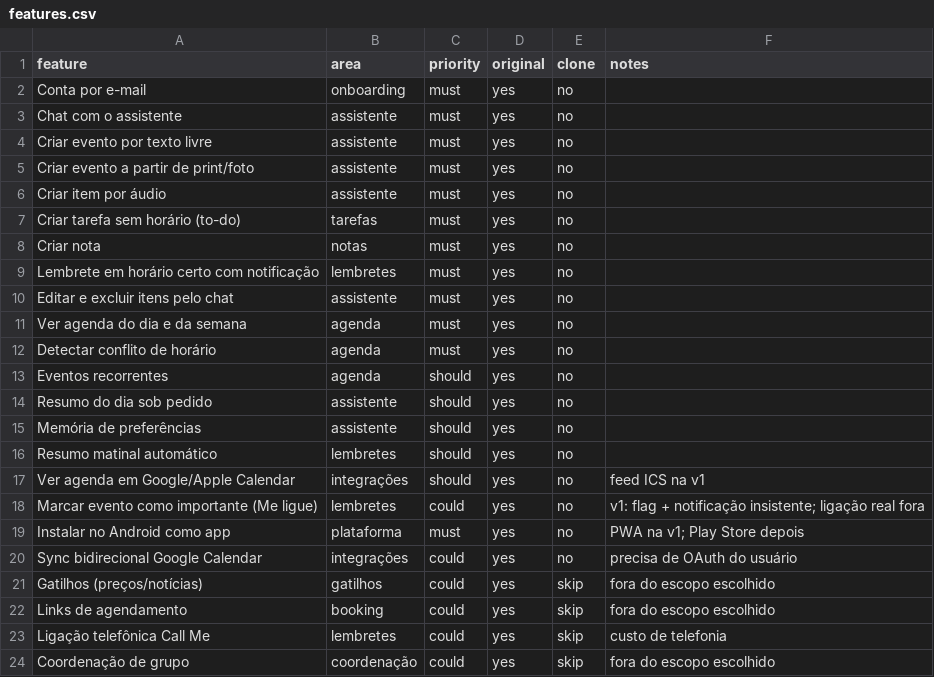
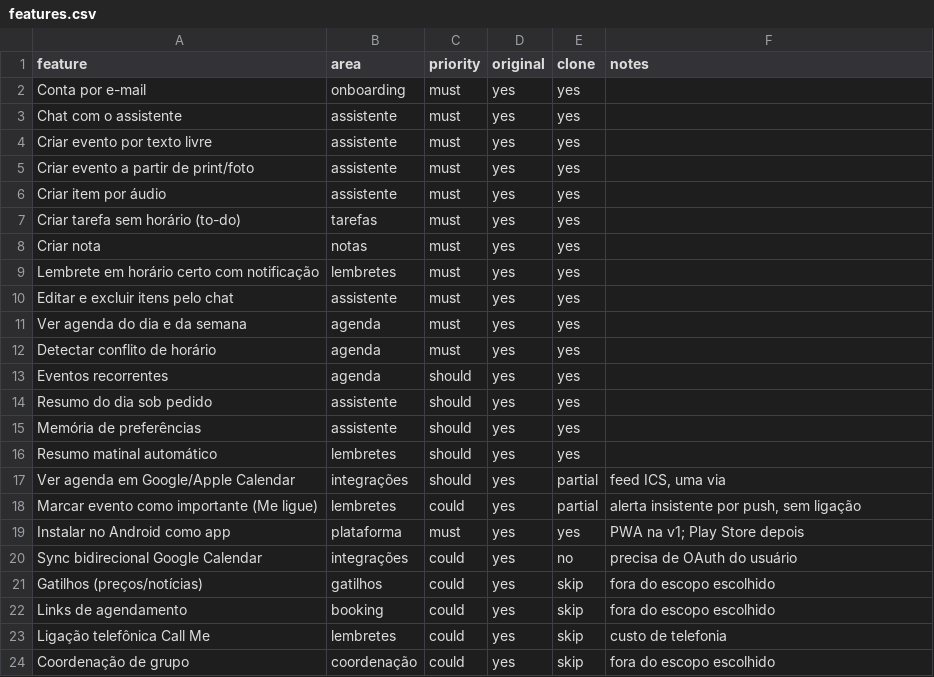
Before and after one commit to Amorimer/aura-chronos, a CSV file: replica/features.csv, drawn as a sheet; only a part is shown.

```diff
--- a/replica/features.csv
+++ b/replica/features.csv
@@ -1,20 +1,20 @@
 feature,area,priority,original,clone,notes
-Conta por e-mail,onboarding,must,yes,no,
-Chat com o assistente,assistente,must,yes,no,
-Criar evento por texto livre,assistente,must,yes,no,
-Criar evento a partir de print/foto,assistente,must,yes,no,
-Criar item por áudio,assistente,must,yes,no,
-Criar tarefa sem horário (to-do),tarefas,must,yes,no,
-Criar nota,notas,must,yes,no,
-Lembrete em horário certo com notificação,lembretes,must,yes,no,
-Editar e excluir itens pelo chat,assistente,must,yes,no,
-Ver agenda do dia e da semana,agenda,must,yes,no,
-Detectar conflito de horário,agenda,must,yes,no,
-Eventos recorrentes,agenda,should,yes,no,
-Resumo do dia sob pedido,assistente,should,yes,no,
-Memória de preferências,assistente,should,yes,no,
-Resumo matinal automático,lembretes,should,yes,no,
-Ver agenda em Google/Apple Calendar,integrações,should,yes,no,feed ICS na v1
-Marcar evento como importante (Me ligue),lembretes,could,yes,no,v1: flag + notificação insistente; ligação real fora
-Instalar no Android como app,plataforma,must,yes,no,PWA na v1; Play Store depois
+Conta por e-mail,onboarding,must,yes,yes,
+Chat com o assistente,assistente,must,yes,yes,
+Criar evento por texto livre,assistente,must,yes,yes,
+Criar evento a partir de print/foto,assistente,must,yes,yes,
+Criar item por áudio,assistente,must,yes,yes,
+Criar tarefa sem horário (to-do),tarefas,must,yes,yes,
+Criar nota,notas,must,yes,yes,
+Lembrete em horário certo com notificação,lembretes,must,yes,yes,
+Editar e excluir itens pelo chat,assistente,must,yes,yes,
+Ver agenda do dia e da semana,agenda,must,yes,yes,
+Detectar conflito de horário,agenda,must,yes,yes,
+Eventos recorrentes,agenda,should,yes,yes,
+Resumo do dia sob pedido,assistente,should,yes,yes,
+Memória de preferências,assistente,should,yes,yes,
+Resumo matinal automático,lembretes,should,yes,yes,
+Ver agenda em Google/Apple Calendar,integrações,should,yes,partial,"feed ICS, uma via"
+Marcar evento como importante (Me ligue),lembretes,could,yes,partial,"alerta insistente por push, sem ligação"
+Instalar no Android como app,plataforma,must,yes,yes,PWA na v1; Play Store depois
 Sync bidirecional Google Calendar,integrações,could,yes,no,precisa de OAuth do usuário
```
Also changed, not shown: 13 other files.
